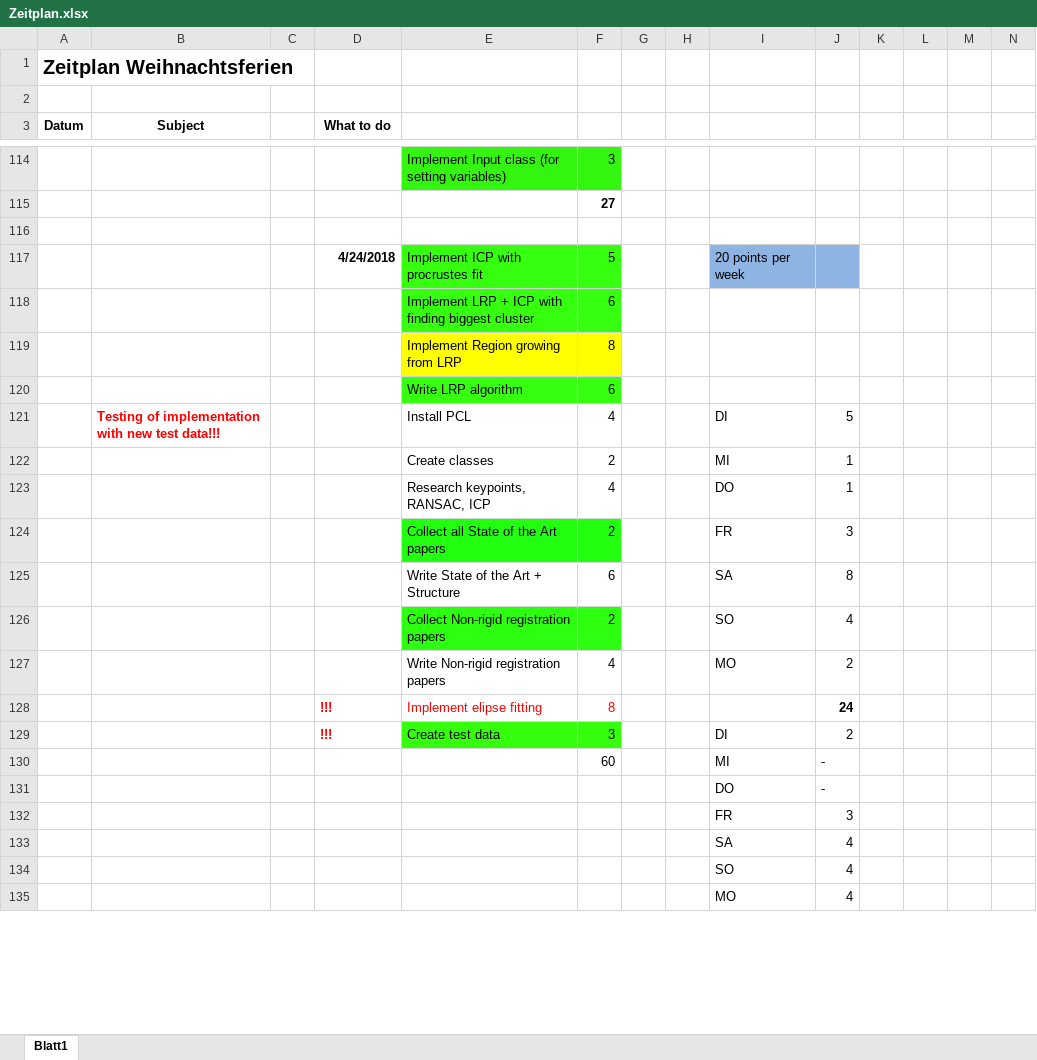
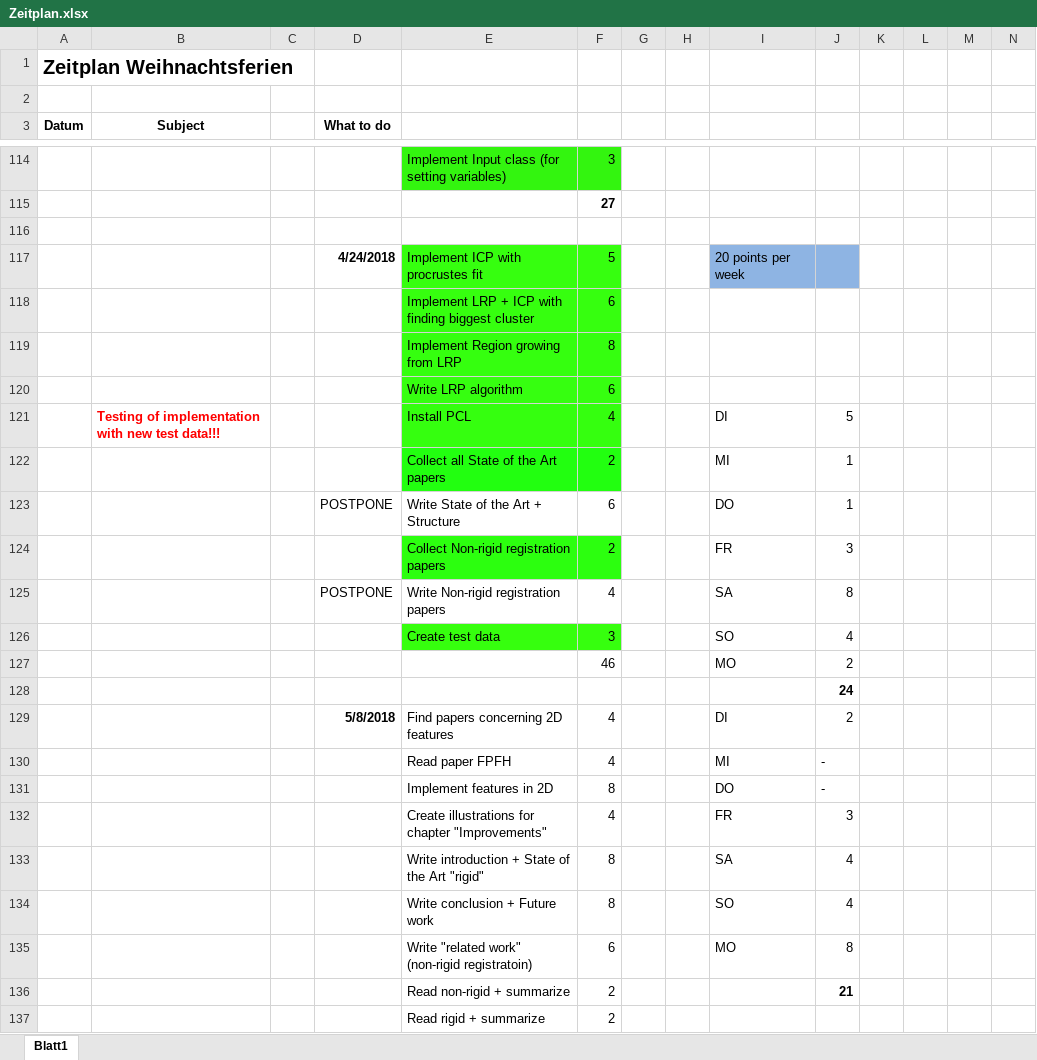
Before and after one commit to annamaureder/Masterproject, an Excel workbook: Documentation/Zeitplan.xlsx, sheet Blatt1, drawn as a sheet; only a part is shown, gaps mark what is left out; values as stored, in another font and other column widths than the file's, no borders; conditional formats not drawn; removed rows and columns are numbered as before the commit, all else as after; rows hold the shown columns only; the diff covers the shown part only; the diff names each change by its address in the sheet, - before the commit and + after, or states it on an @@ line.

```diff
--- a/Documentation/Zeitplan.xlsx (sheet Blatt1)
+++ b/Documentation/Zeitplan.xlsx (sheet Blatt1)
-E119:F119 fill: #FFFF00
+E119:F119 fill: #35FF0F
-E121:F121 fill: none
+E121:F121 fill: #35FF0F
-E122: Create classes
+E122: Collect all State of the Art papers
-E122:F122 fill: none
+E122:F122 fill: #22FF10
-row 123:  |  |  |  | Research keypoints, RANSAC, ICP | 4 |  |  | DO | 1
+row 123:  |  |  | POSTPONE | Write State of the Art + Structure | 6 |  |  | DO | 1
-E124: Collect all State of the Art papers
+E124: Collect Non-rigid registration papers
-row 125:  |  |  |  | Write State of the Art + Structure | 6 |  |  | SA | 8
+row 125:  |  |  | POSTPONE | Write Non-rigid registration papers | 4 |  |  | SA | 8
+row 126:  |  |  |  | Create test data | 3 |  |  | SO | 4
+row 127:  |  |  |  |  | 46 |  |  | MO | 2
+row 128:  |  |  |  |  |  |  |  |  | 24
+row 129:  |  |  | 5/8/2018 | Find papers concerning 2D features | 4 |  |  | DI | 2
+row 130:  |  |  |  | Read paper FPFH | 4 |  |  | MI | -
+row 131:  |  |  |  | Implement features in 2D | 8 |  |  | DO | -
+row 132:  |  |  |  | Create illustrations for chapter "Improvements" | 4 |  |  | FR | 3
+row 133:  |  |  |  | Write introduction + State of the Art "rigid" | 8 |  |  | SA | 4
-E134: Collect Non-rigid registration papers
+E134: Write conclusion + Future work
-E134:F134 fill: #2CFF0F
+E134:F134 fill: none
-F134: 2
+F134: 8
-row 127:  |  |  |  | Write Non-rigid registration papers | 4 |  |  | MO | 2
-row 128:  |  |  | !!! | Implement elipse fitting | 8 |  |  |  | 24
-row 129:  |  |  | !!! | Create test data | 3 |  |  | DI | 2
-row 130:  |  |  |  |  | 60 |  |  | MI | -
-row 131:  |  |  |  |  |  |  |  | DO | -
-row 132:  |  |  |  |  |  |  |  | FR | 3
-row 133:  |  |  |  |  |  |  |  | SA | 4
-row 134:  |  |  |  |  |  |  |  | SO | 4
-row 135:  |  |  |  |  |  |  |  | MO | 4
+row 135:  |  |  |  | Write "related work" (non-rigid registratoin) | 6 |  |  | MO | 8
+row 136:  |  |  |  | Read non-rigid + summarize | 2 |  |  |  | 21
+row 137:  |  |  |  | Read rigid + summarize | 2
```
Also changed, not shown: 15 added rows and 1 edited cell elsewhere in this sheet, 4 other files.
